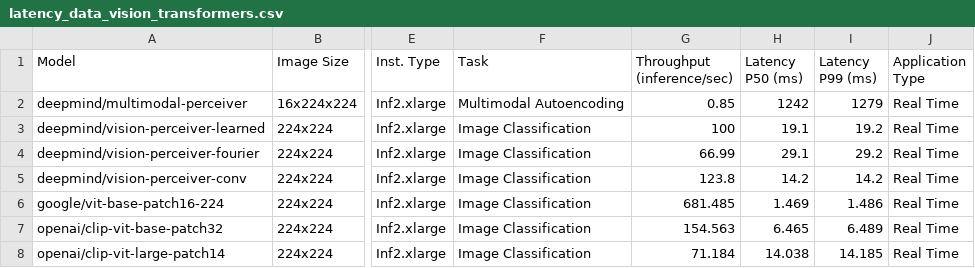
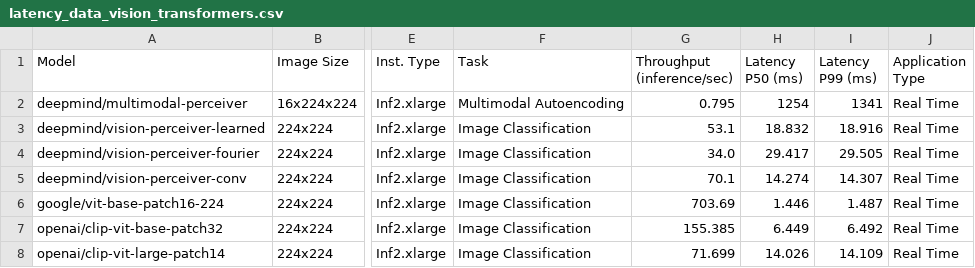
Before and after one commit to aws-neuron/aws-neuron-sdk, a CSV file: general/benchmarks/inf2/latency_data_vision_transformers.csv, drawn as a sheet; only a part is shown, gaps mark what is left out; the diff names each change by its address in the sheet, - before the commit and + after, or states it on an @@ line.

```diff
--- a/general/benchmarks/inf2/latency_data_vision_transformers.csv
+++ b/general/benchmarks/inf2/latency_data_vision_transformers.csv
-G2 (Throughput (inference/sec)): 0.85
+G2 (Throughput (inference/sec)): 0.795
-H2 (Latency P50 (ms)): 1242
+H2 (Latency P50 (ms)): 1254
-I2 (Latency P99 (ms)): 1279
+I2 (Latency P99 (ms)): 1341
-G3 (Throughput (inference/sec)): 100
+G3 (Throughput (inference/sec)): 53.1
-H3 (Latency P50 (ms)): 19.1
+H3 (Latency P50 (ms)): 18.832
-I3 (Latency P99 (ms)): 19.2
+I3 (Latency P99 (ms)): 18.916
-G4 (Throughput (inference/sec)): 66.99
+G4 (Throughput (inference/sec)): 34.0
-H4 (Latency P50 (ms)): 29.1
+H4 (Latency P50 (ms)): 29.417
-I4 (Latency P99 (ms)): 29.2
+I4 (Latency P99 (ms)): 29.505
-G5 (Throughput (inference/sec)): 123.8
+G5 (Throughput (inference/sec)): 70.1
-H5 (Latency P50 (ms)): 14.2
+H5 (Latency P50 (ms)): 14.274
-I5 (Latency P99 (ms)): 14.2
+I5 (Latency P99 (ms)): 14.307
-G6 (Throughput (inference/sec)): 681.485
+G6 (Throughput (inference/sec)): 703.69
-H6 (Latency P50 (ms)): 1.469
+H6 (Latency P50 (ms)): 1.446
-I6 (Latency P99 (ms)): 1.486
+I6 (Latency P99 (ms)): 1.487
-G7 (Throughput (inference/sec)): 154.563
+G7 (Throughput (inference/sec)): 155.385
-H7 (Latency P50 (ms)): 6.465
+H7 (Latency P50 (ms)): 6.449
-I7 (Latency P99 (ms)): 6.489
+I7 (Latency P99 (ms)): 6.492
-G8 (Throughput (inference/sec)): 71.184
+G8 (Throughput (inference/sec)): 71.699
-H8 (Latency P50 (ms)): 14.038
+H8 (Latency P50 (ms)): 14.026
-I8 (Latency P99 (ms)): 14.185
+I8 (Latency P99 (ms)): 14.109
```
Also changed, not shown: general/benchmarks/inf2/latency_data_vision_cnn.csv, general/benchmarks/inf2/latency_data_vision_sd.csv, 5 other files.
